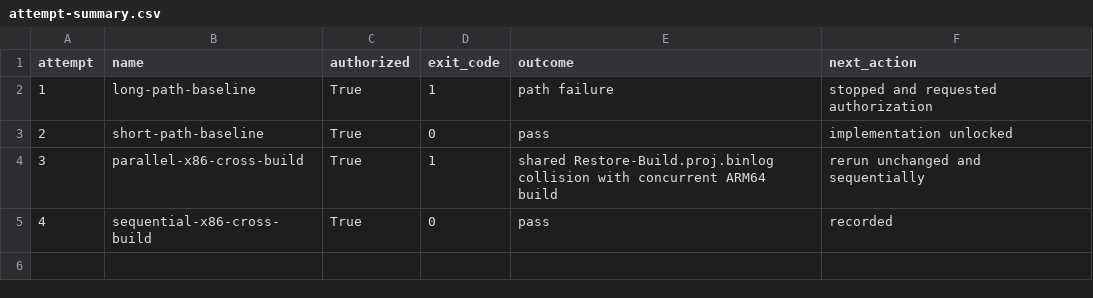
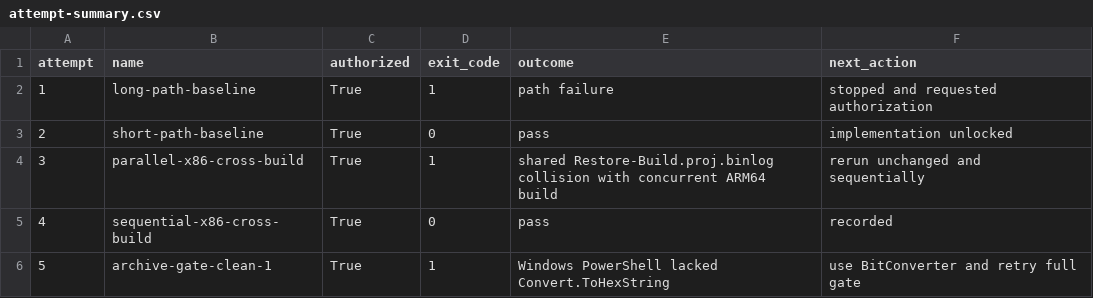
Before and after one commit to kkokosa/runtime, a CSV file: docs/design/lxr-port/P2.1/raw/attempt-summary.csv, drawn as a sheet.

```diff
--- a/docs/design/lxr-port/P2.1/raw/attempt-summary.csv
+++ b/docs/design/lxr-port/P2.1/raw/attempt-summary.csv
@@ -5 +5,2 @@
 "4","sequential-x86-cross-build","True","0","pass","recorded"
+"5","archive-gate-clean-1","True","1","Windows PowerShell lacked Convert.ToHexString","use BitConverter and retry full gate"
```
Also changed, not shown: docs/design/lxr-port/P2.1/raw/source-identities.csv, 3 other files.
